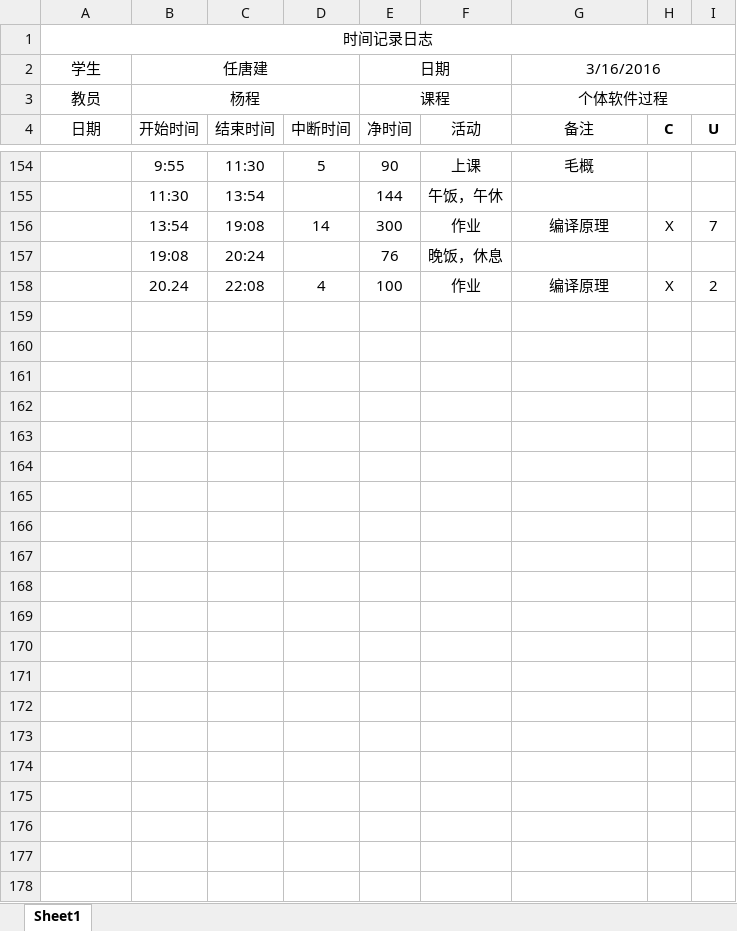
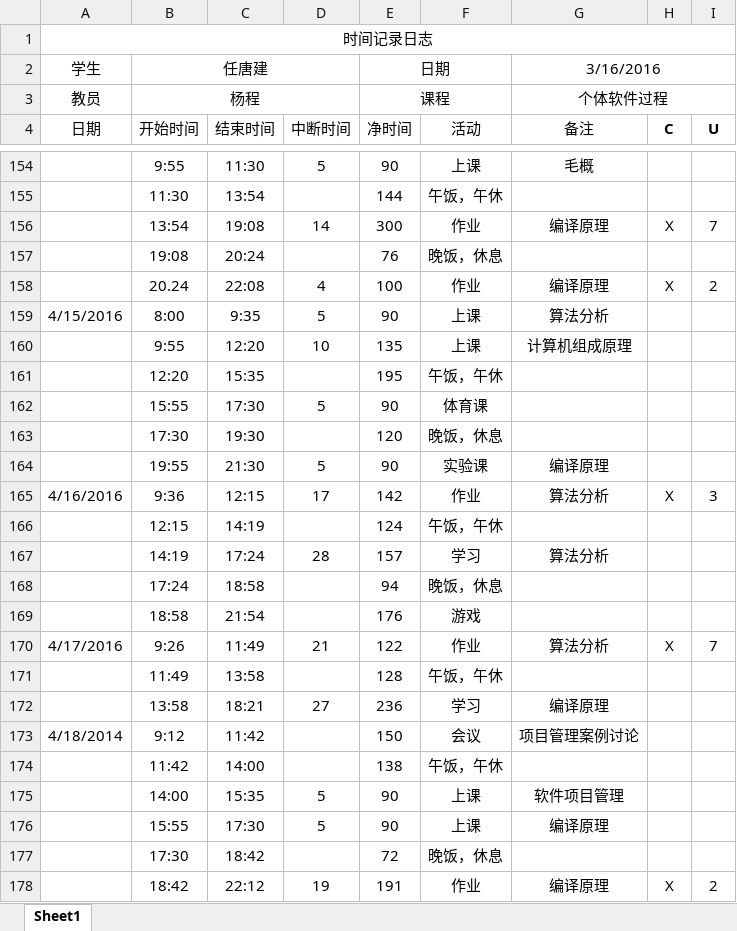
Before and after one commit to jack-r/MyFirstRepository, an Excel workbook: 时间记录日记.xlsx, sheet Sheet1, drawn as a sheet; only a part is shown, gaps mark what is left out; values as stored, in another font and other column widths than the file's, no borders; the diff names each change by its address in the sheet, - before the commit and + after, or states it on an @@ line.

Commit message:
UpDate

```diff
--- a/时间记录日记.xlsx (sheet Sheet1)
+++ b/时间记录日记.xlsx (sheet Sheet1)
+row 159: 4/15/2016 | 8:00 | 9:35 | 5 | 90 | 上课 | 算法分析
+row 160:  | 9:55 | 12:20 | 10 | 135 | 上课 | 计算机组成原理
+row 161:  | 12:20 | 15:35 |  | 195 | 午饭，午休
+row 162:  | 15:55 | 17:30 | 5 | 90 | 体育课
+row 163:  | 17:30 | 19:30 |  | 120 | 晚饭，休息
+row 164:  | 19:55 | 21:30 | 5 | 90 | 实验课 | 编译原理
+row 165: 4/16/2016 | 9:36 | 12:15 | 17 | 142 | 作业 | 算法分析 | X | 3
+row 166:  | 12:15 | 14:19 |  | 124 | 午饭，午休
+row 167:  | 14:19 | 17:24 | 28 | 157 | 学习 | 算法分析
+row 168:  | 17:24 | 18:58 |  | 94 | 晚饭，休息
+row 169:  | 18:58 | 21:54 |  | 176 | 游戏
+row 170: 4/17/2016 | 9:26 | 11:49 | 21 | 122 | 作业 | 算法分析 | X | 7
+row 171:  | 11:49 | 13:58 |  | 128 | 午饭，午休
+row 172:  | 13:58 | 18:21 | 27 | 236 | 学习 | 编译原理
+row 173: 4/18/2014 | 9:12 | 11:42 |  | 150 | 会议 | 项目管理案例讨论
+row 174:  | 11:42 | 14:00 |  | 138 | 午饭，午休
+row 175:  | 14:00 | 15:35 | 5 | 90 | 上课 | 软件项目管理
+row 176:  | 15:55 | 17:30 | 5 | 90 | 上课 | 编译原理
+row 177:  | 17:30 | 18:42 |  | 72 | 晚饭，休息
+row 178:  | 18:42 | 22:12 | 19 | 191 | 作业 | 编译原理 | X | 2
```
